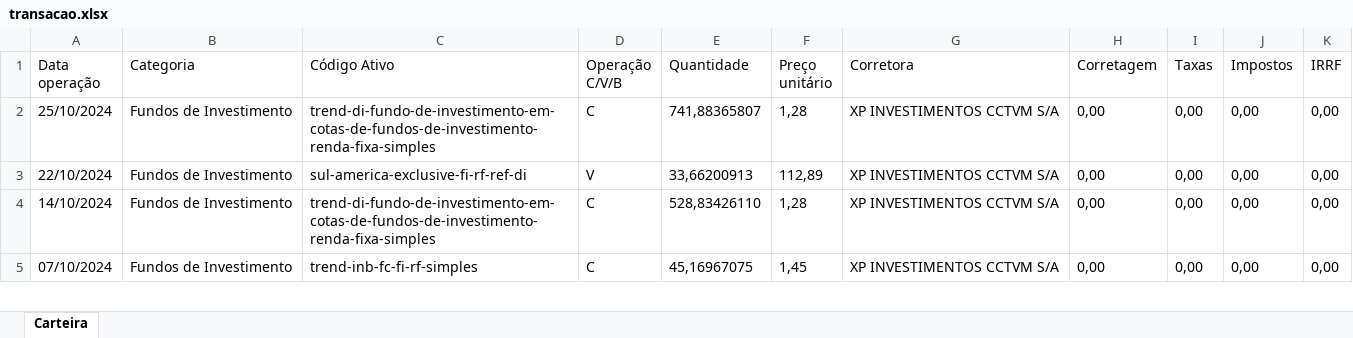
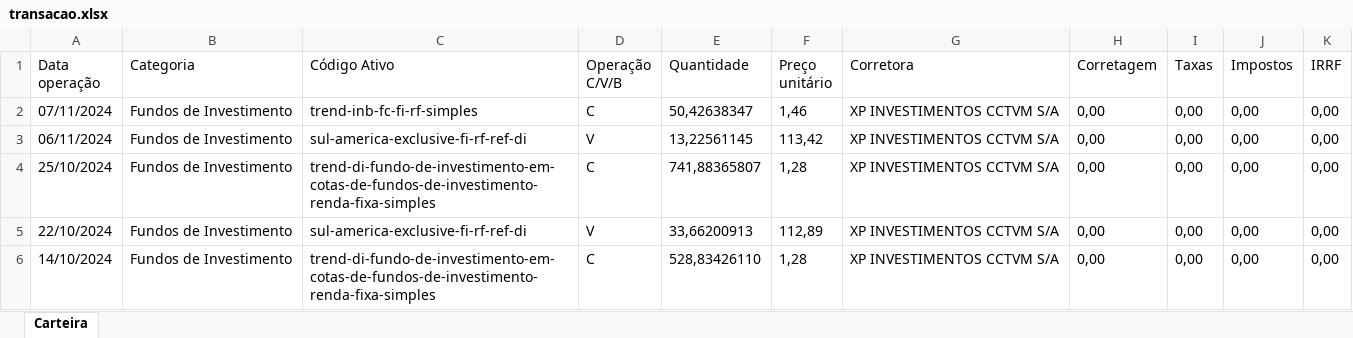
Before and after one commit to andredemelo/essentia-invest-web, an Excel workbook: planilhas/transacao.xlsx, sheet Carteira, drawn as a sheet; only a part is shown; the shorter side is filled out with more unchanged rows; values as stored, in another font and other column widths than the file's, no borders; the diff names each change by its address in the sheet, - before the commit and + after, or states it on an @@ line.

```diff
--- a/planilhas/transacao.xlsx (sheet Carteira)
+++ b/planilhas/transacao.xlsx (sheet Carteira)
+row 2: 07/11/2024 | Fundos de Investimento | trend-inb-fc-fi-rf-simples | C | 50,42638347 | 1,46 | XP INVESTIMENTOS CCTVM S/A | 0,00 | 0,00 | 0,00 | 0,00
+row 3: 06/11/2024 | Fundos de Investimento | sul-america-exclusive-fi-rf-ref-di | V | 13,22561145 | 113,42 | XP INVESTIMENTOS CCTVM S/A | 0,00 | 0,00 | 0,00 | 0,00
```
Also changed, not shown: planilhas/dividendo.xlsx, 4 other files.
